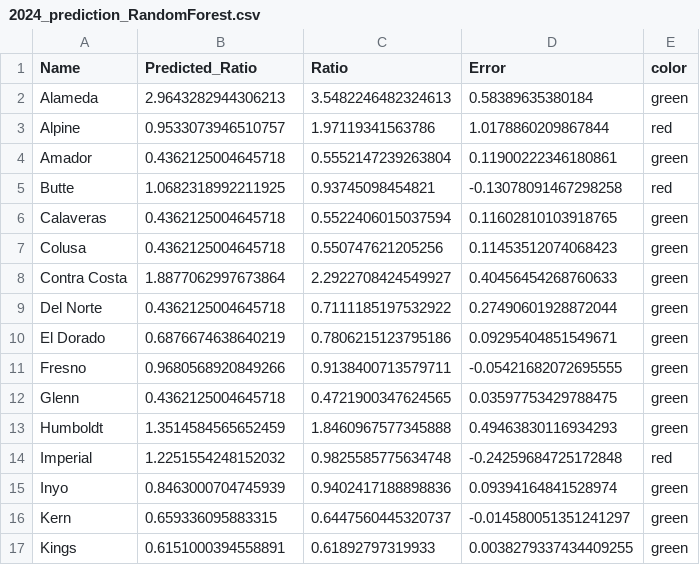
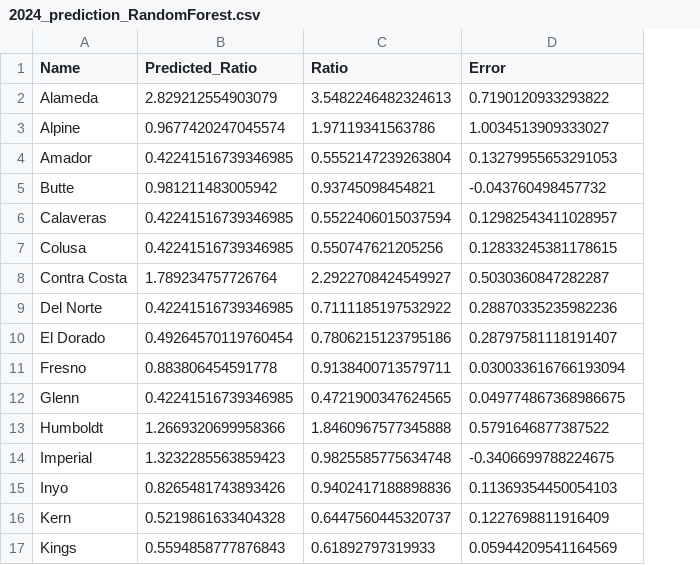
Before and after one commit to MoriguchiBrandon/California-Presidential-Election-Analysis, a CSV file: electionData/2024_prediction_RandomForest.csv, drawn as a sheet; only a part is shown; the diff covers the shown part only; the diff names each change by its address in the sheet, - before the commit and + after, or states it on an @@ line.

```diff
--- a/electionData/2024_prediction_RandomForest.csv
+++ b/electionData/2024_prediction_RandomForest.csv
-column E (color), rows 2-17: green | red | green | red | green | green | green | green | green | green | green | green | red | green | green | green
-B2 (Predicted_Ratio): 2.9643282944306213
+B2 (Predicted_Ratio): 2.829212554903079
-D2 (Error): 0.58389635380184
+D2 (Error): 0.7190120933293822
-B3 (Predicted_Ratio): 0.9533073946510757
+B3 (Predicted_Ratio): 0.9677420247045574
-D3 (Error): 1.0178860209867844
+D3 (Error): 1.0034513909333027
-B4 (Predicted_Ratio): 0.4362125004645718
+B4 (Predicted_Ratio): 0.42241516739346985
-D4 (Error): 0.11900222346180861
+D4 (Error): 0.13279955653291053
-B5 (Predicted_Ratio): 1.0682318992211925
+B5 (Predicted_Ratio): 0.981211483005942
-D5 (Error): -0.13078091467298258
+D5 (Error): -0.043760498457732
-B6:B7 (Predicted_Ratio): 0.4362125004645718
+B6:B7 (Predicted_Ratio): 0.42241516739346985
-D6 (Error): 0.11602810103918765
+D6 (Error): 0.12982543411028957
-D7 (Error): 0.11453512074068423
+D7 (Error): 0.12833245381178615
-B8 (Predicted_Ratio): 1.8877062997673864
+B8 (Predicted_Ratio): 1.789234757726764
-D8 (Error): 0.40456454268760633
+D8 (Error): 0.5030360847282287
-B9 (Predicted_Ratio): 0.4362125004645718
+B9 (Predicted_Ratio): 0.42241516739346985
-D9 (Error): 0.27490601928872044
+D9 (Error): 0.28870335235982236
-B10 (Predicted_Ratio): 0.6876674638640219
+B10 (Predicted_Ratio): 0.49264570119760454
-D10 (Error): 0.09295404851549671
+D10 (Error): 0.28797581118191407
-B11 (Predicted_Ratio): 0.9680568920849266
+B11 (Predicted_Ratio): 0.883806454591778
-D11 (Error): -0.05421682072695555
+D11 (Error): 0.030033616766193094
-B12 (Predicted_Ratio): 0.4362125004645718
+B12 (Predicted_Ratio): 0.42241516739346985
-D12 (Error): 0.03597753429788475
+D12 (Error): 0.049774867368986675
-B13 (Predicted_Ratio): 1.3514584565652459
+B13 (Predicted_Ratio): 1.2669320699958366
-D13 (Error): 0.49463830116934293
+D13 (Error): 0.5791646877387522
-B14 (Predicted_Ratio): 1.2251554248152032
+B14 (Predicted_Ratio): 1.3232285563859423
-D14 (Error): -0.24259684725172848
+D14 (Error): -0.3406699788224675
-B15 (Predicted_Ratio): 0.8463000704745939
+B15 (Predicted_Ratio): 0.8265481743893426
-D15 (Error): 0.09394164841528974
+D15 (Error): 0.11369354450054103
-B16 (Predicted_Ratio): 0.659336095883315
+B16 (Predicted_Ratio): 0.5219861633404328
-D16 (Error): -0.014580051351241297
+D16 (Error): 0.1227698811916409
-B17 (Predicted_Ratio): 0.6151000394558891
+B17 (Predicted_Ratio): 0.5594858777876843
-D17 (Error): 0.0038279337434409255
+D17 (Error): 0.05944209541164569
```
Also changed, not shown: 84 edited cells elsewhere in this file, electionData/2024_prediction_GradientBoost.csv, electionData/2024_prediction_NN.csv, 4 other files.
